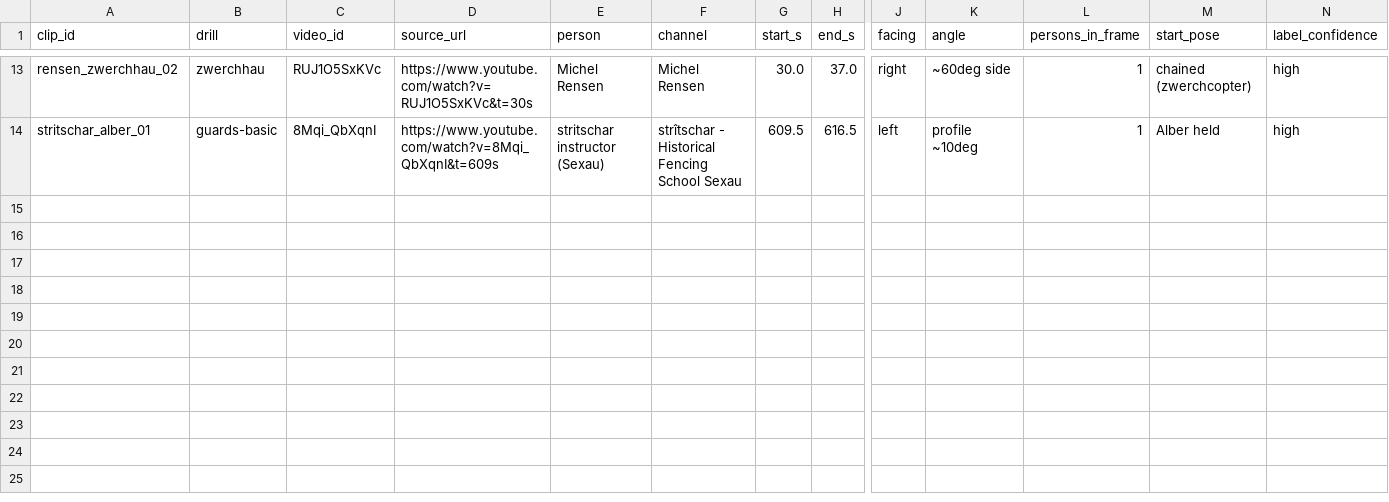
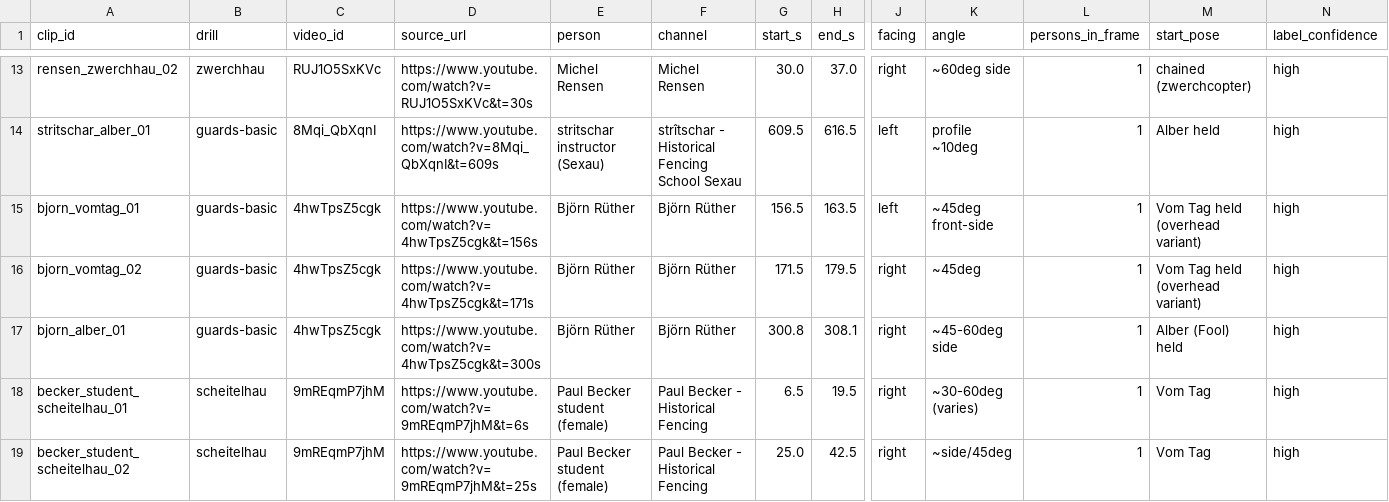
Before and after one commit to WizWiz2/HEMAteacher, a CSV file: eval/real-harvest/manifest.csv, drawn as a sheet; only a part is shown, gaps mark what is left out; rows hold the shown columns only; the diff names each change by its address in the sheet, - before the commit and + after, or states it on an @@ line.

Commit message:
WIP harvest: scheitelhau (Becker student), Björn guards

```diff
--- a/eval/real-harvest/manifest.csv
+++ b/eval/real-harvest/manifest.csv
+row 15: bjorn_vomtag_01 | guards-basic | 4hwTpsZ5cgk | https://www.youtube.com/watch?v=4hwTpsZ5cgk&t=156s | Björn Rüther | Björn Rüther | 156.5 | 163.5 | left | ~45deg front-side | 1 | Vom Tag held (overhead variant) | high
+row 16: bjorn_vomtag_02 | guards-basic | 4hwTpsZ5cgk | https://www.youtube.com/watch?v=4hwTpsZ5cgk&t=171s | Björn Rüther | Björn Rüther | 171.5 | 179.5 | right | ~45deg | 1 | Vom Tag held (overhead variant) | high
+row 17: bjorn_alber_01 | guards-basic | 4hwTpsZ5cgk | https://www.youtube.com/watch?v=4hwTpsZ5cgk&t=300s | Björn Rüther | Björn Rüther | 300.8 | 308.1 | right | ~45-60deg side | 1 | Alber (Fool) held | high
+row 18: becker_student_scheitelhau_01 | scheitelhau | 9mREqmP7jhM | https://www.youtube.com/watch?v=9mREqmP7jhM&t=6s | Paul Becker student (female) | Paul Becker - Historical Fencing | 6.5 | 19.5 | right | ~30-60deg (varies) | 1 | Vom Tag | high
+row 19: becker_student_scheitelhau_02 | scheitelhau | 9mREqmP7jhM | https://www.youtube.com/watch?v=9mREqmP7jhM&t=25s | Paul Becker student (female) | Paul Becker - Historical Fencing | 25.0 | 42.5 | right | ~side/45deg | 1 | Vom Tag | high
```
Also changed, not shown: eval/real-harvest/review.csv, 1 other file.
